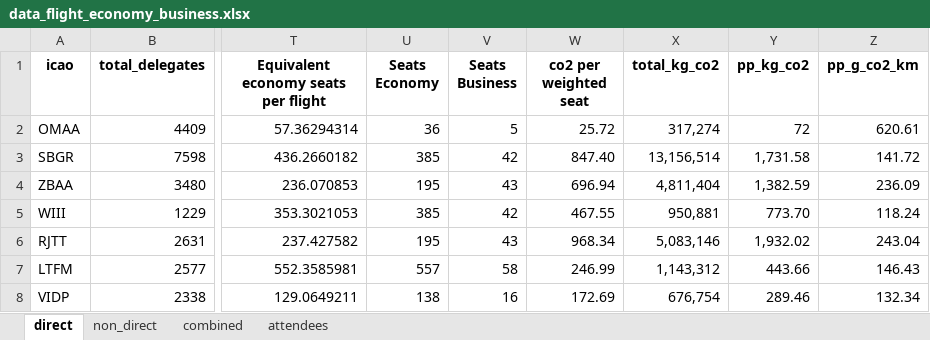
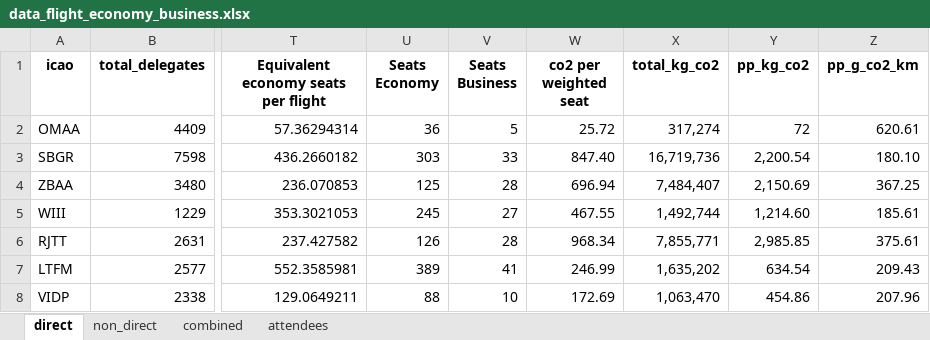
Before and after one commit to lukasschirren/COP_flight_analysis, an Excel workbook: data/data_flight_economy_business.xlsx, sheet direct, drawn as a sheet; only a part is shown, gaps mark what is left out; values as stored, in another font and other column widths than the file's, no borders; the diff covers the shown part only; the diff names each change by its address in the sheet, - before the commit and + after, or states it on an @@ line.

Commit message:
Finalising short/long-haul and econ/business class

```diff
--- a/data/data_flight_economy_business.xlsx (sheet direct)
+++ b/data/data_flight_economy_business.xlsx (sheet direct)
-U3 (Seats Economy): 385
+U3 (Seats Economy): 303
-V3 (Seats Business): 42
+V3 (Seats Business): 33
-X3 (total_kg_co2): 13,156,514
+X3 (total_kg_co2): 16,719,736
-Y3 (pp_kg_co2): 1,731.58
+Y3 (pp_kg_co2): 2,200.54
-Z3 (pp_g_co2_km): 141.72
+Z3 (pp_g_co2_km): 180.10
-U4 (Seats Economy): 195
+U4 (Seats Economy): 125
-V4 (Seats Business): 43
+V4 (Seats Business): 28
-X4 (total_kg_co2): 4,811,404
+X4 (total_kg_co2): 7,484,407
-Y4 (pp_kg_co2): 1,382.59
+Y4 (pp_kg_co2): 2,150.69
-Z4 (pp_g_co2_km): 236.09
+Z4 (pp_g_co2_km): 367.25
-U5 (Seats Economy): 385
+U5 (Seats Economy): 245
-V5 (Seats Business): 42
+V5 (Seats Business): 27
-X5 (total_kg_co2): 950,881
+X5 (total_kg_co2): 1,492,744
-Y5 (pp_kg_co2): 773.70
+Y5 (pp_kg_co2): 1,214.60
-Z5 (pp_g_co2_km): 118.24
+Z5 (pp_g_co2_km): 185.61
-U6 (Seats Economy): 195
+U6 (Seats Economy): 126
-V6 (Seats Business): 43
+V6 (Seats Business): 28
-X6 (total_kg_co2): 5,083,146
+X6 (total_kg_co2): 7,855,771
-Y6 (pp_kg_co2): 1,932.02
+Y6 (pp_kg_co2): 2,985.85
-Z6 (pp_g_co2_km): 243.04
+Z6 (pp_g_co2_km): 375.61
-U7 (Seats Economy): 557
+U7 (Seats Economy): 389
-V7 (Seats Business): 58
+V7 (Seats Business): 41
-X7 (total_kg_co2): 1,143,312
+X7 (total_kg_co2): 1,635,202
-Y7 (pp_kg_co2): 443.66
+Y7 (pp_kg_co2): 634.54
-Z7 (pp_g_co2_km): 146.43
+Z7 (pp_g_co2_km): 209.43
-U8 (Seats Economy): 138
+U8 (Seats Economy): 88
-V8 (Seats Business): 16
+V8 (Seats Business): 10
-X8 (total_kg_co2): 676,754
+X8 (total_kg_co2): 1,063,470
-Y8 (pp_kg_co2): 289.46
+Y8 (pp_kg_co2): 454.86
-Z8 (pp_g_co2_km): 132.34
+Z8 (pp_g_co2_km): 207.96
```
Also changed, not shown: 405 edited cells elsewhere in this sheet, sheet combined, formulas that keep their value, 5 other files.
